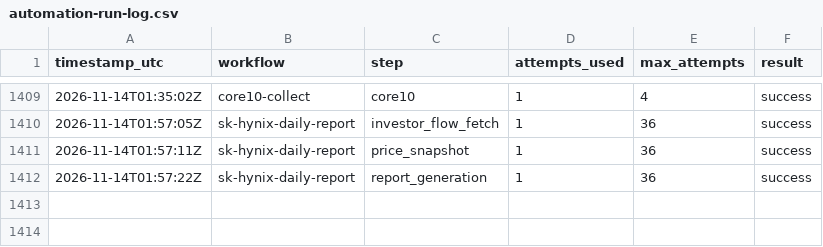
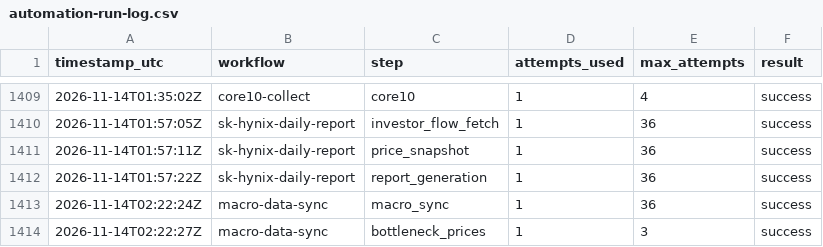
Before and after one commit to stevekoo-ai/Repo_name, a CSV file: sources/automation-run-log.csv, drawn as a sheet; only a part is shown, gaps mark what is left out.

```diff
--- a/sources/automation-run-log.csv
+++ b/sources/automation-run-log.csv
@@ -1412 +1412,3 @@ timestamp_utc,workflow,step,attempts_used,max_attempts,result
 2026-11-14T01:57:22Z,sk-hynix-daily-report,report_generation,1,36,success
+2026-11-14T02:22:24Z,macro-data-sync,macro_sync,1,36,success
+2026-11-14T02:22:27Z,macro-data-sync,bottleneck_prices,1,3,success
```
Also changed, not shown: sources/bottleneck-prices.csv, 1 other file.
